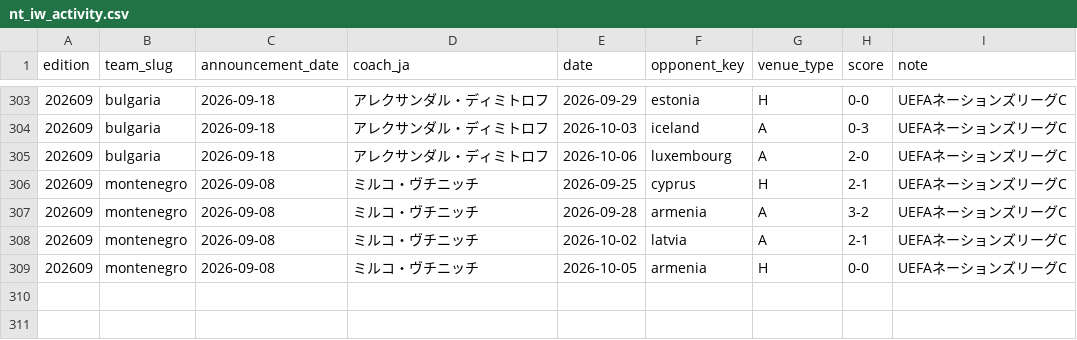
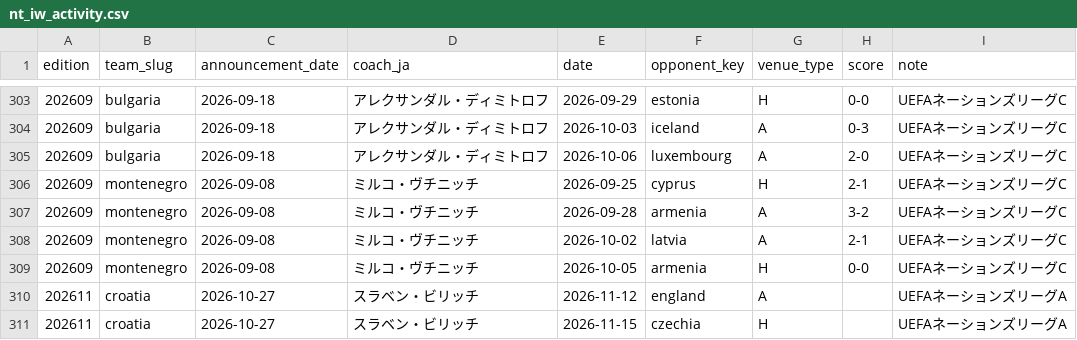
Before and after one commit to football-archive/start, a CSV file: src/data/nt_iw_activity.csv, drawn as a sheet; only a part is shown, gaps mark what is left out.

```diff
--- a/src/data/nt_iw_activity.csv
+++ b/src/data/nt_iw_activity.csv
@@ -309 +309,3 @@ edition,team_slug,announcement_date,coach_ja,date,opponent_key,venue_type,score,
 202609,montenegro,2026-09-08,ミルコ・ヴチニッチ,2026-10-05,armenia,H,0-0,UEFAネーションズリーグC
+202611,croatia,2026-10-27,スラベン・ビリッチ,2026-11-12,england,A,,UEFAネーションズリーグA
+202611,croatia,2026-10-27,スラベン・ビリッチ,2026-11-15,czechia,H,,UEFAネーションズリーグA
```
Also changed, not shown: src/data/updates.csv, 3 other files.
